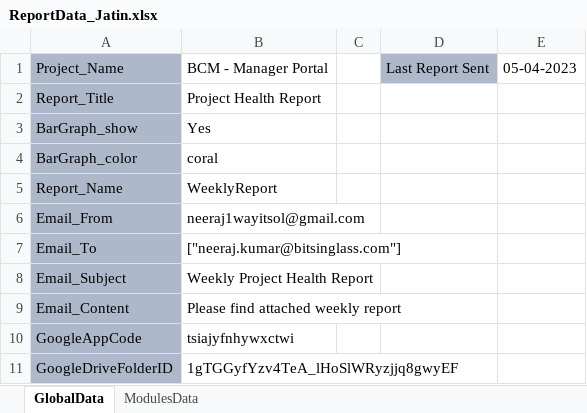
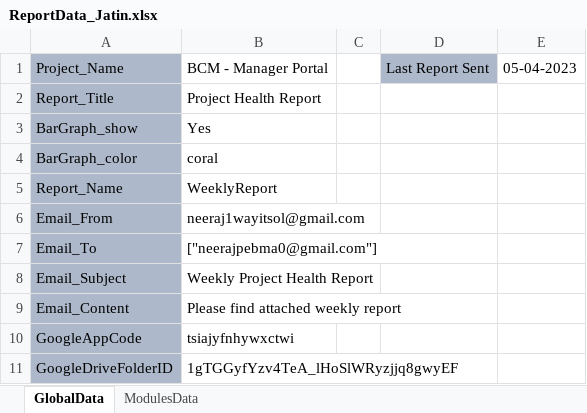
Before and after one commit to Neeraj5690/Reporting, an Excel workbook: ReportData/ReportData_Jatin.xlsx, sheet GlobalData, drawn as a sheet; values as stored, in another font and other column widths than the file's, no borders; the diff names each change by its address in the sheet, - before the commit and + after, or states it on an @@ line.

```diff
--- a/ReportData/ReportData_Jatin.xlsx (sheet GlobalData)
+++ b/ReportData/ReportData_Jatin.xlsx (sheet GlobalData)
-B7: ["neeraj.kumar@bitsinglass.com"]
+B7: ["neerajpebma0@gmail.com"]
```
Also changed, not shown: sheet ModulesData, ReportData/ReportData_Neeraj.xlsx, UserData.xlsx, 2 other files.
